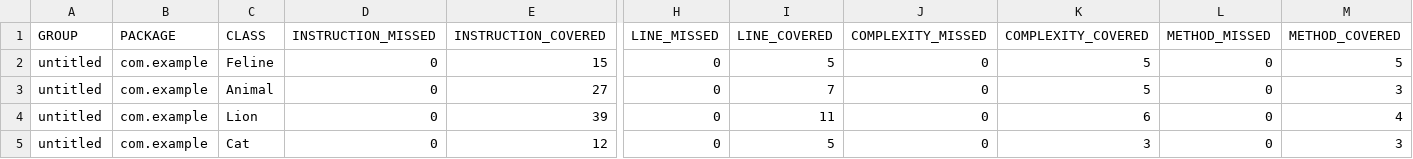
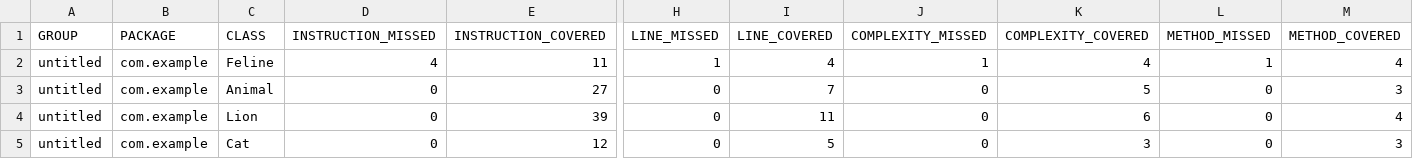
Before and after one commit to Ilyati7/qa_java, a CSV file: target/site/jacoco/jacoco.csv, drawn as a sheet; only a part is shown, gaps mark what is left out; the diff names each change by its address in the sheet, - before the commit and + after, or states it on an @@ line.

Commit message:
Добавлены отчеты Jacoco

```diff
--- a/target/site/jacoco/jacoco.csv
+++ b/target/site/jacoco/jacoco.csv
-D2 (INSTRUCTION_MISSED): 0
+D2 (INSTRUCTION_MISSED): 4
-E2 (INSTRUCTION_COVERED): 15
+E2 (INSTRUCTION_COVERED): 11
-H2 (LINE_MISSED): 0
+H2 (LINE_MISSED): 1
-I2 (LINE_COVERED): 5
+I2 (LINE_COVERED): 4
-J2 (COMPLEXITY_MISSED): 0
+J2 (COMPLEXITY_MISSED): 1
-K2 (COMPLEXITY_COVERED): 5
+K2 (COMPLEXITY_COVERED): 4
-L2 (METHOD_MISSED): 0
+L2 (METHOD_MISSED): 1
-M2 (METHOD_COVERED): 5
+M2 (METHOD_COVERED): 4
```
Also changed, not shown: 7 other files.
